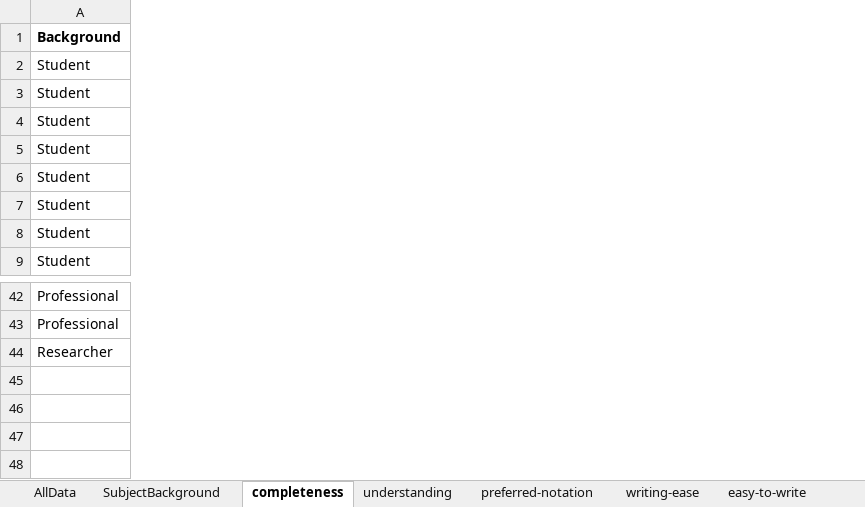
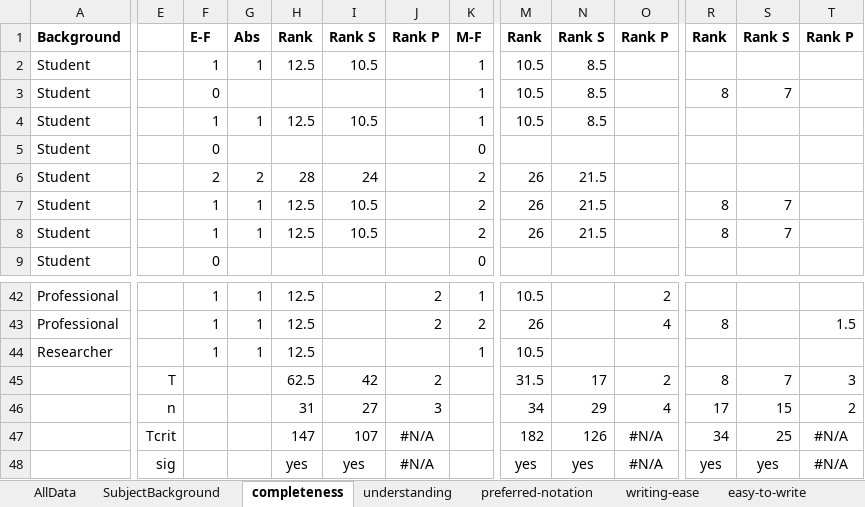
Before and after one commit to k-grosser/Evaluation-of-templates-for-requirements-documentation, an Excel workbook: UserTestEval/Data/Rawdata.xlsx, sheet completeness, drawn as a sheet; only a part is shown, gaps mark what is left out; values as stored, in another font and other column widths than the file's, no borders; charts and pictures and conditional formats not drawn; rows hold the shown columns only; the diff covers the shown part only; the diff names each change by its address in the sheet, - before the commit and + after, or states it on an @@ line.

```diff
--- a/UserTestEval/Data/Rawdata.xlsx (sheet completeness)
+++ b/UserTestEval/Data/Rawdata.xlsx (sheet completeness)
+column E, empty
+column F, rows 1-9: E-F | 1 | 0 | 1 | 0 | 2 | 1 | 1 | 0; rows 42-44: all 1
+column G, rows 1-8: Abs | 1 |  | 1 |  | 2 | 1 | 1; rows 42-44: all 1
+column H, rows 1-8: Rank | 12.5 |  | 12.5 |  | 28 | 12.5 | 12.5; rows 42-44: all 12.5
+column I, rows 1-8: Rank S | 10.5 |  | 10.5 |  | 24 | 10.5 | 10.5
+column J, row 1: Rank P; rows 42-43: 2 | 2
+column K, rows 1-9: M-F | 1 | 1 | 1 | 0 | 2 | 2 | 2 | 0; rows 42-44: 1 | 2 | 1
+column M, rows 1-8: Rank | 10.5 | 10.5 | 10.5 |  | 26 | 26 | 26; rows 42-44: 10.5 | 26 | 10.5
+column N, rows 1-8: Rank S | 8.5 | 8.5 | 8.5 |  | 21.5 | 21.5 | 21.5
+column O, row 1: Rank P; rows 42-43: 2 | 4
+column R, rows 1-8: Rank |  | 8 |  |  |  | 8 | 8; row 43: 8
+column S, rows 1-8: Rank S |  | 7 |  |  |  | 7 | 7
+column T, row 1: Rank P; row 43: 1.5
+row 45:  | T |  |  | 62.5 | 42 | 2 |  | 31.5 | 17 | 2 | 8 | 7 | 3
+row 46:  | n |  |  | 31 | 27 | 3 |  | 34 | 29 | 4 | 17 | 15 | 2
+row 47:  | Tcrit |  |  | 147 | 107 | #N/A |  | 182 | 126 | #N/A | 34 | 25 | #N/A
+row 48:  | sig |  |  | yes | yes | #N/A |  | yes | yes | #N/A | yes | yes | #N/A
```
Also changed, not shown: 3 added columns elsewhere in this sheet, sheet reading-ease, sheet learning-effort, sheet preferred-notation, sheet easy-to-write, sheet understanding, sheet writing-ease, 3 more sheets, other sheet tabs, formulas that keep their value, charts or pictures.
